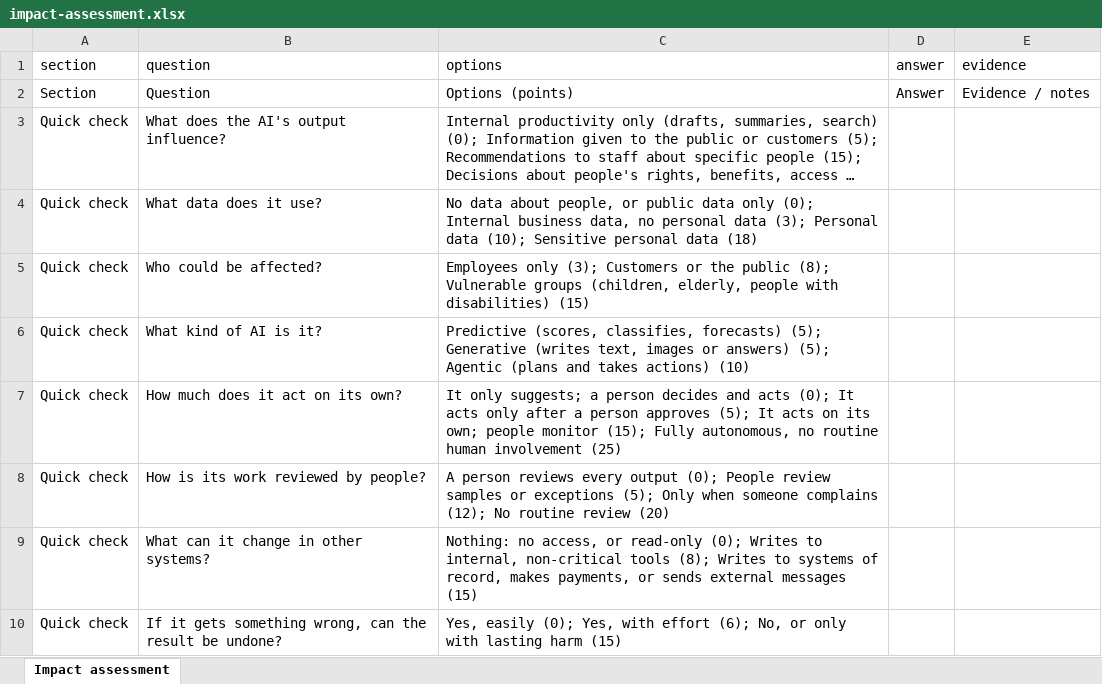
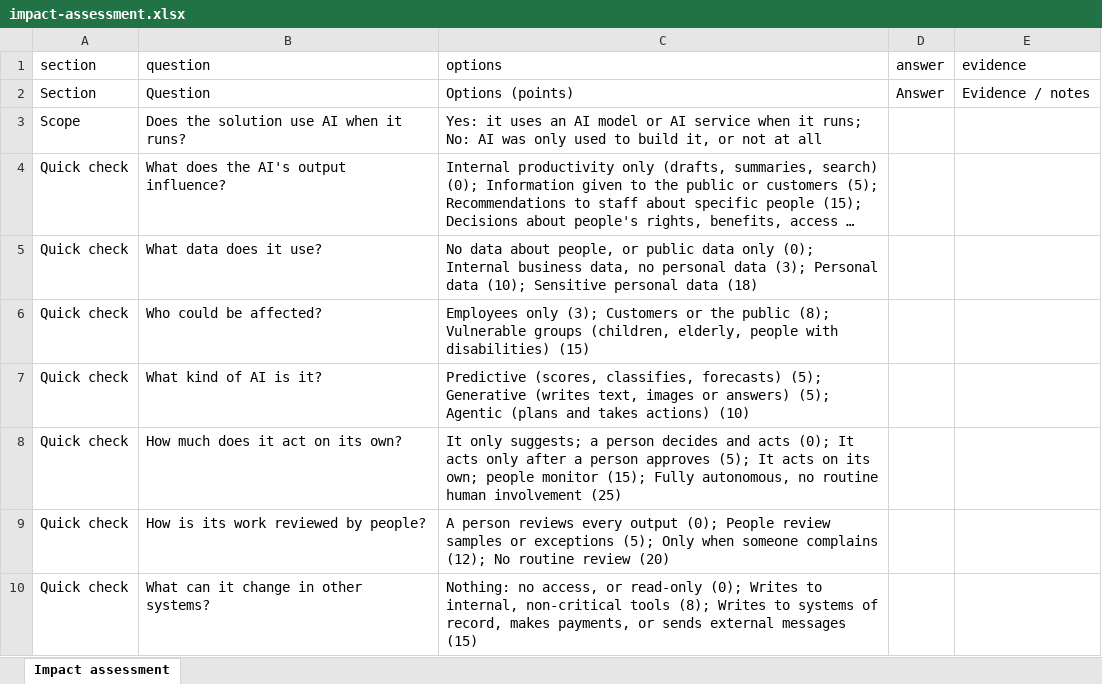
Before and after one commit to agibalyA2B/gcc-ai-governance-kit, an Excel workbook: public/templates/en/impact-assessment.xlsx, sheet Impact assessment, drawn as a sheet; only a part is shown; the shorter side is filled out with more unchanged rows; long unchanged cells end in …; values as stored, in another font and other column widths than the file's, no borders; the diff names each change by its address in the sheet, - before the commit and + after, or states it on an @@ line.

```diff
--- a/public/templates/en/impact-assessment.xlsx (sheet Impact assessment)
+++ b/public/templates/en/impact-assessment.xlsx (sheet Impact assessment)
+row 3: Scope | Does the solution use AI when it runs? | Yes: it uses an AI model or AI service when it runs; No: AI was only used to build it, or not at all
```
Also changed, not shown: public/templates/ar/impact-assessment.xlsx, public/templates/ar/register.xlsx, 22 other files.
